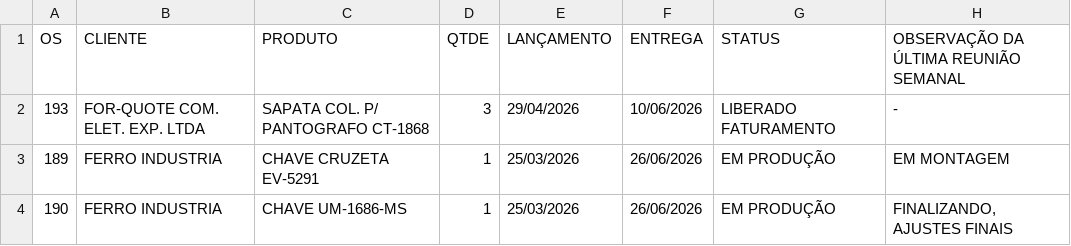
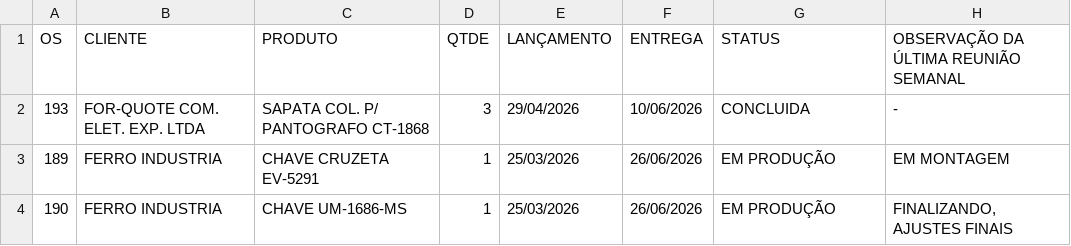
Before and after one commit to MatheusFuccio/controle-producao-v3, a CSV file: dados.csv, drawn as a sheet; only a part is shown.

Commit message:
Add files via upload

```diff
--- a/dados.csv
+++ b/dados.csv
@@ -1,3 +1,3 @@
 OS;CLIENTE;PRODUTO;QTDE;LANÇAMENTO;ENTREGA;STATUS;OBSERVAÇÃO DA ÚLTIMA REUNIÃO SEMANAL
-193;FOR-QUOTE COM. ELET. EXP. LTDA;SAPATA COL. P/ PANTOGRAFO CT-1868;3;29/04/2026;10/06/2026;LIBERADO FATURAMENTO;-
+193;FOR-QUOTE COM. ELET. EXP. LTDA;SAPATA COL. P/ PANTOGRAFO CT-1868;3;29/04/2026;10/06/2026;CONCLUIDA;-
 189;FERRO INDUSTRIA;CHAVE CRUZETA EV-5291;1;25/03/2026;26/06/2026;EM PRODUÇÃO;EM MONTAGEM
```
